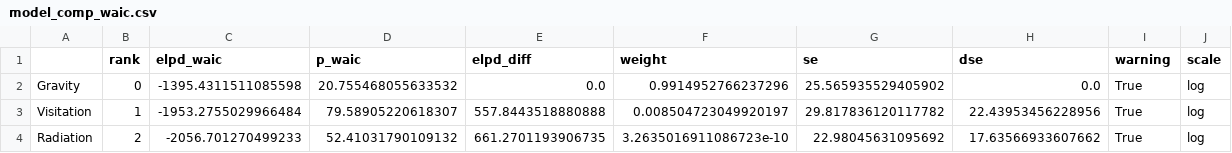
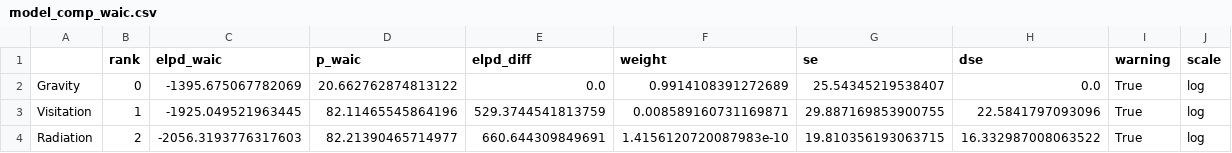
Before and after one commit to SimonErnesto/Mobility-Models, a CSV file: model_comp_waic.csv, drawn as a sheet.

```diff
--- a/model_comp_waic.csv
+++ b/model_comp_waic.csv
@@ -1,4 +1,4 @@
 ,rank,elpd_waic,p_waic,elpd_diff,weight,se,dse,warning,scale
-Gravity,0,-1395.4311511085598,20.755468055633532,0.0,0.9914952766237296,25.565935529405902,0.0,True,log
-Visitation,1,-1953.2755029966484,79.58905220618307,557.8443518880888,0.008504723049920197,29.817836120117782,22.43953456228956,True,log
-Radiation,2,-2056.701270499233,52.41031790109132,661.2701193906735,3.2635016911086723e-10,22.98045631095692,17.63566933607662,True,log
+Gravity,0,-1395.675067782069,20.662762874813122,0.0,0.9914108391272689,25.54345219538407,0.0,True,log
+Visitation,1,-1925.049521963445,82.11465545864196,529.3744541813759,0.008589160731169871,29.887169853900755,22.5841797093096,True,log
+Radiation,2,-2056.3193776317603,82.21390465714977,660.644309849691,1.4156120720087983e-10,19.810356193063715,16.332987008063522,True,log
```
Also changed, not shown: data_compare.csv, gravity_model_hierarchical_summary.csv, 18 other files.
